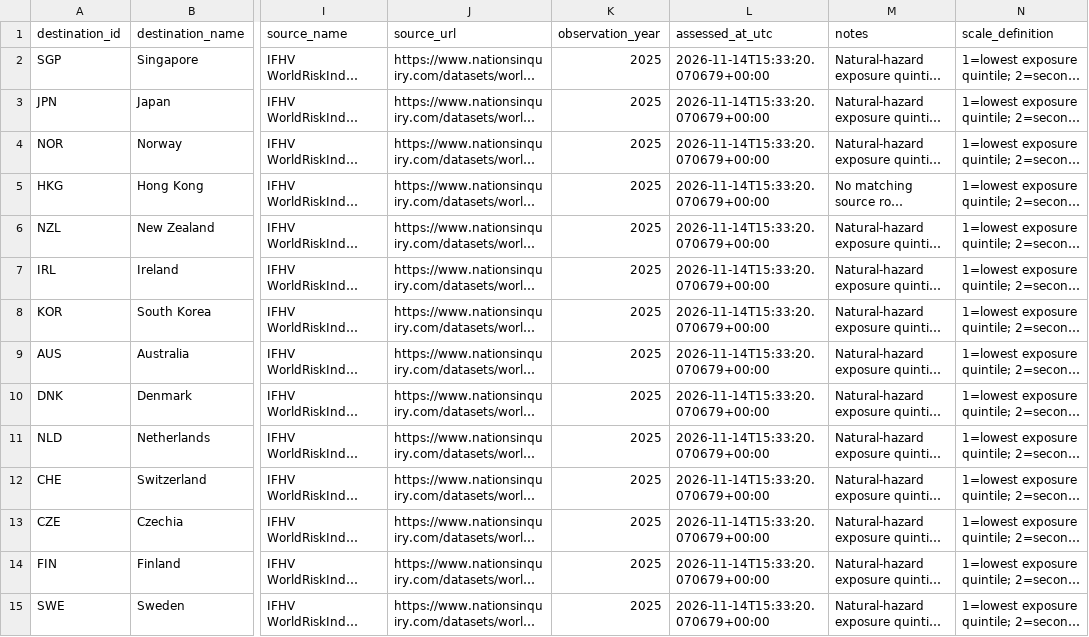
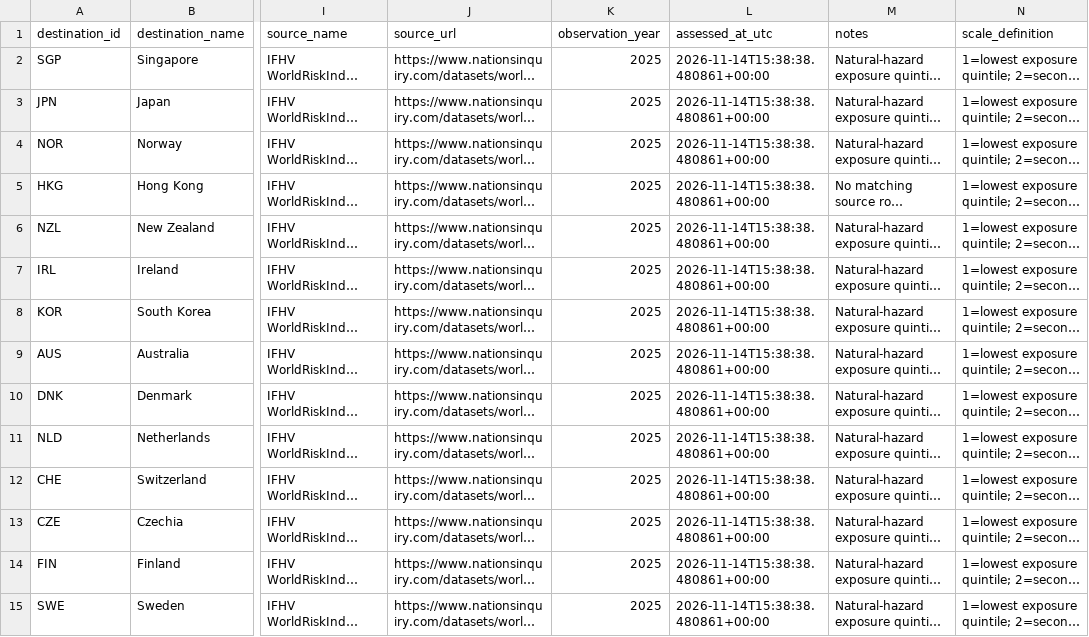
Before and after one commit to schnozenstein/eom-migration-model, a CSV file: data/geographical_uncertainty_inputs.csv, drawn as a sheet; only a part is shown, gaps mark what is left out; long unchanged cells end in …; the diff covers the shown part only; the diff names each change by its address in the sheet, - before the commit and + after, or states it on an @@ line.

```diff
--- a/data/geographical_uncertainty_inputs.csv
+++ b/data/geographical_uncertainty_inputs.csv
-L2:L15 (assessed_at_utc): 2026-11-14T15:33:20.070679+00:00
+L2:L15 (assessed_at_utc): 2026-11-14T15:38:38.480861+00:00
```
Also changed, not shown: 31 edited cells elsewhere in this file, metadata/live_source_status.csv, metadata/policy_page_watch_status.csv, 35 other files.
